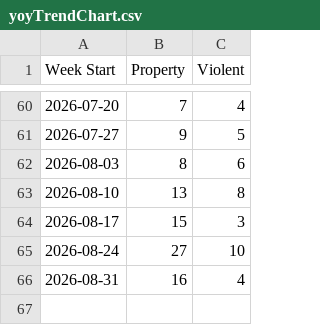
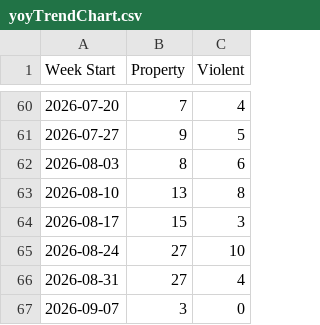
Before and after one commit to tomo-chien/usc-crime, a CSV file: data/yoyTrendChart.csv, drawn as a sheet; only a part is shown, gaps mark what is left out.

```diff
--- a/data/yoyTrendChart.csv
+++ b/data/yoyTrendChart.csv
@@ -65,2 +65,3 @@ Week Start,Property,Violent
 2026-08-24,27,10
-2026-08-31,16,4
+2026-08-31,27,4
+2026-09-07,3,0
```
Also changed, not shown: 4 other files.
